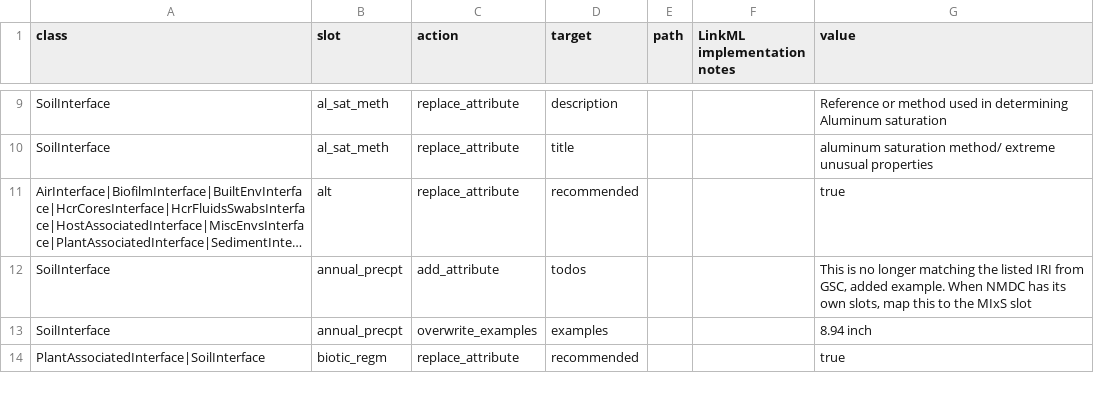
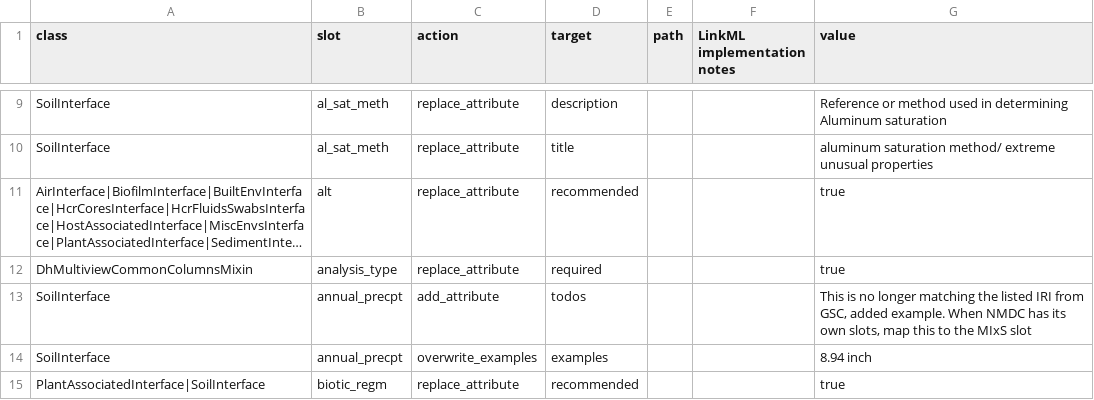
Before and after one commit to microbiomedata/submission-schema, a TSV file: sheets_and_friends/tsv_in/modifications_long.tsv, drawn as a sheet; only a part is shown, gaps mark what is left out; long unchanged cells end in …; the diff names each change by its address in the sheet, - before the commit and + after, or states it on an @@ line.

```diff
--- a/sheets_and_friends/tsv_in/modifications_long.tsv
+++ b/sheets_and_friends/tsv_in/modifications_long.tsv
+row 12: DhMultiviewCommonColumnsMixin | analysis_type | replace_attribute | required |  |  | true
```
Also changed, not shown: schemasheets/tsv_in/classes.tsv, sheets_and_friends/tsv_in/import_slots_regardless.tsv.
